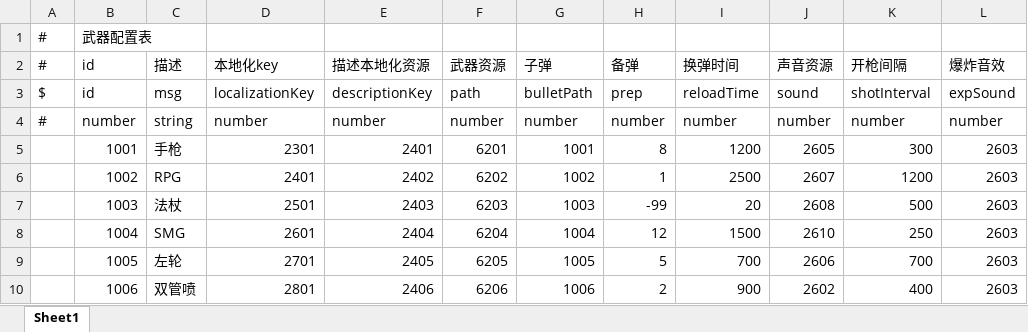
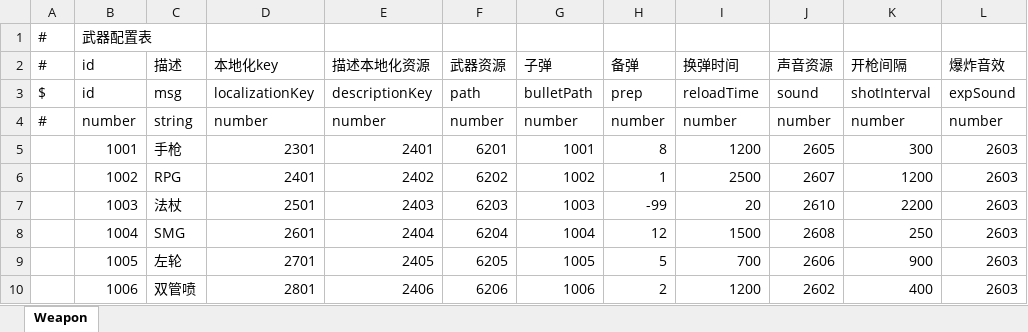
Before and after one commit to NoRainLand/WheelChairMan, an Excel workbook: assets/resources/datatables/Weapon.xlsx, sheet Weapon, drawn as a sheet; values as stored, in another font and other column widths than the file's, no borders; the diff names each change by its address in the sheet, - before the commit and + after, or states it on an @@ line.

```diff
--- a/assets/resources/datatables/Weapon.xlsx (sheet Weapon)
+++ b/assets/resources/datatables/Weapon.xlsx (sheet Weapon)
-sheet tab: Sheet1
+sheet tab: Weapon
-J7: 2608
+J7: 2610
-K7: 500
+K7: 2200
-J8: 2610
+J8: 2608
-K9: 700
+K9: 900
-I10: 900
+I10: 1200
```
Also changed, not shown: assets/resources/datatables/AssetsPath.xlsx, assets/resources/datatables/Bullet.xlsx, 39 other files.
